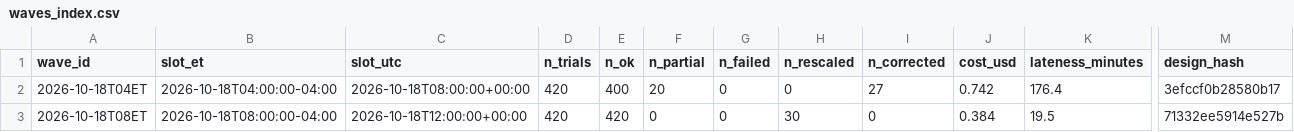
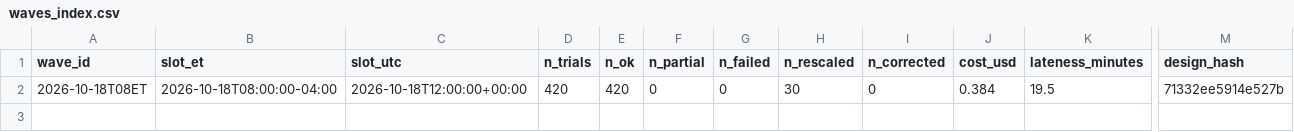
Before and after one commit to alizarif/hf-ai-inflation-expectations, a CSV file: data/waves_index.csv, drawn as a sheet; only a part is shown, gaps mark what is left out; rows hold the shown columns only; the diff names each change by its address in the sheet, - before the commit and + after, or states it on an @@ line.

```diff
--- a/data/waves_index.csv
+++ b/data/waves_index.csv
-row 2: 2026-10-18T04ET | 2026-10-18T04:00:00-04:00 | 2026-10-18T08:00:00+00:00 | 420 | 400 | 20 | 0 | 0 | 27 | 0.742 | 176.4 | 3efccf0b28580b17
```
Also changed, not shown: data_test/waves_index.csv, 33 other files.
